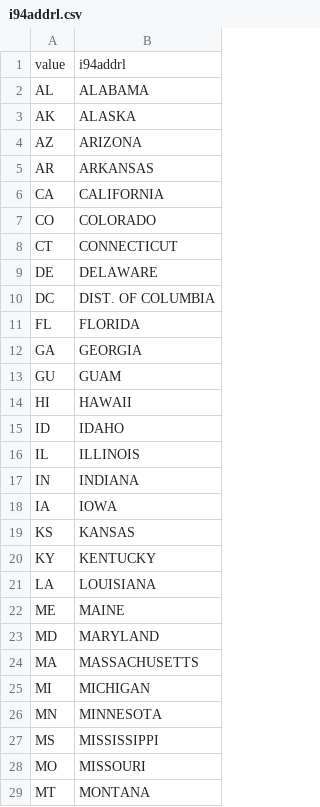
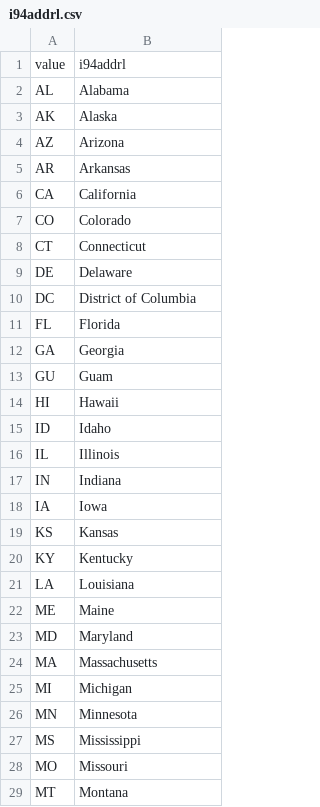
Before and after one commit to Xwoe/Udacity-Data-Engineering, a CSV file: 5-Capstone-Project/csvs/i94addrl.csv, drawn as a sheet; only a part is shown; the diff covers the shown part only.

```diff
--- a/5-Capstone-Project/csvs/i94addrl.csv
+++ b/5-Capstone-Project/csvs/i94addrl.csv
@@ -1,29 +1,29 @@
 value,i94addrl
-AL,ALABAMA
-AK,ALASKA
-AZ,ARIZONA
-AR,ARKANSAS
-CA,CALIFORNIA
-CO,COLORADO
-CT,CONNECTICUT
-DE,DELAWARE
-DC,DIST. OF COLUMBIA
-FL,FLORIDA
-GA,GEORGIA
-GU,GUAM
-HI,HAWAII
-ID,IDAHO
-IL,ILLINOIS
-IN,INDIANA
-IA,IOWA
-KS,KANSAS
-KY,KENTUCKY
-LA,LOUISIANA
-ME,MAINE
-MD,MARYLAND
-MA,MASSACHUSETTS
-MI,MICHIGAN
-MN,MINNESOTA
-MS,MISSISSIPPI
-MO,MISSOURI
-MT,MONTANA
+AL,Alabama
+AK,Alaska
+AZ,Arizona
+AR,Arkansas
+CA,California
+CO,Colorado
+CT,Connecticut
+DE,Delaware
+DC,District of Columbia
+FL,Florida
+GA,Georgia
+GU,Guam
+HI,Hawaii
+ID,Idaho
+IL,Illinois
+IN,Indiana
+IA,Iowa
+KS,Kansas
+KY,Kentucky
+LA,Louisiana
+ME,Maine
+MD,Maryland
+MA,Massachusetts
+MI,Michigan
+MN,Minnesota
+MS,Mississippi
+MO,Missouri
+MT,Montana
```
Also changed, not shown: 26 edited cells elsewhere in this file, 5-Capstone-Project/csvs/i94cntyl.csv, 6 other files.
